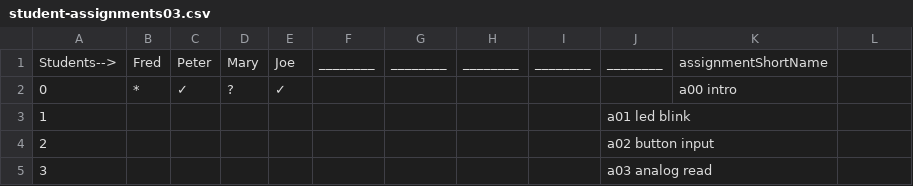
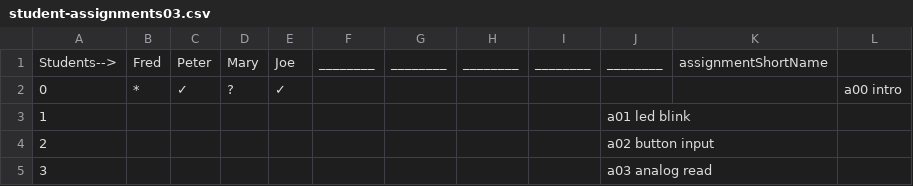
Before and after one commit to hpssjellis/maker100-leaders-robotics, a CSV file: student-assignments03.csv, drawn as a sheet; only a part is shown.

Commit message:
Update student-assignments03.csv

```diff
--- a/student-assignments03.csv
+++ b/student-assignments03.csv
@@ -1,3 +1,3 @@
 Students-->,Fred,Peter,Mary,Joe,"________","________","________","________","________",assignmentShortName
-0,*,✓,?,✓,,,,,,a00 intro
+0,*,✓,?,✓,,,,,,,a00 intro
 1,,,,,,,,,a01 led blink
```
